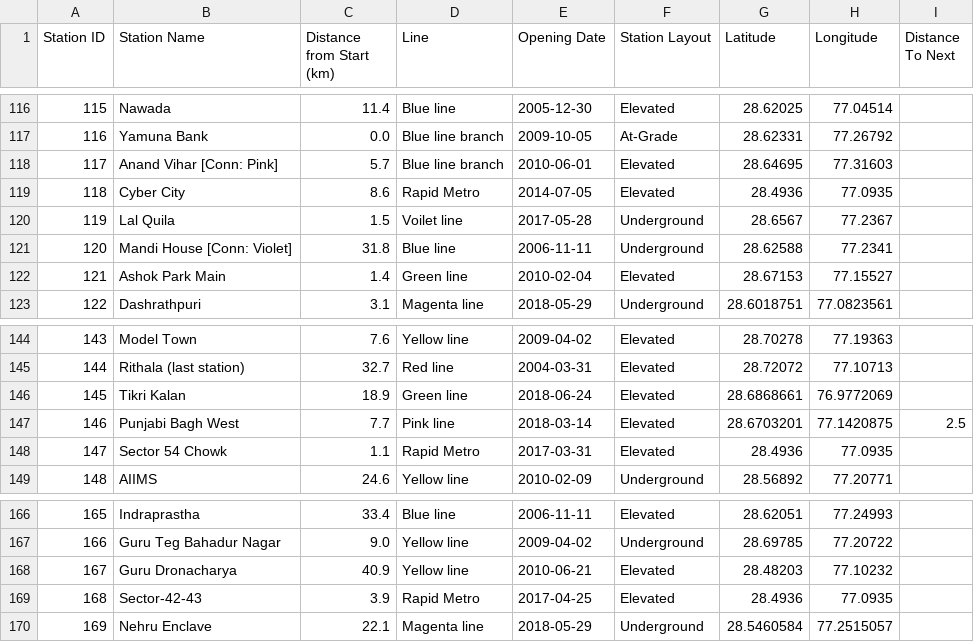
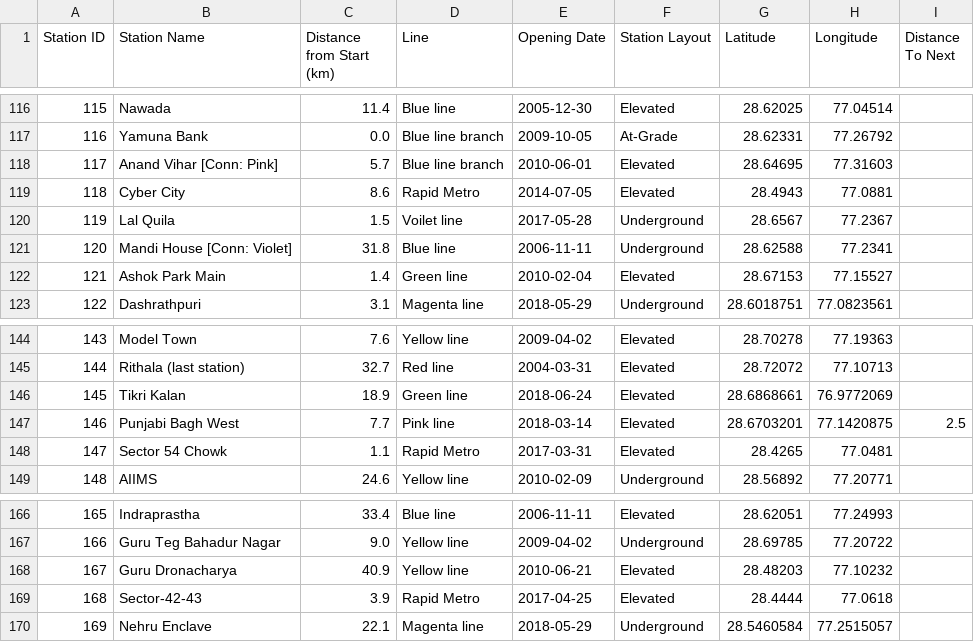
Before and after one commit to Yahska-0818/MetroMidpoint, a CSV file: backend/metro_data.csv, drawn as a sheet; only a part is shown, gaps mark what is left out; the diff covers the shown part only.

```diff
--- a/backend/metro_data.csv
+++ b/backend/metro_data.csv
@@ -118,3 +118,3 @@ Station ID,Station Name,Distance from Start (km),Line,Opening Date,Station Layou
 117,Anand Vihar [Conn: Pink],5.7,Blue line branch,2010-06-01,Elevated,28.64695,77.31603,
-118,Cyber City,8.6,Rapid Metro,2014-07-05,Elevated,28.4936,77.0935,
+118,Cyber City,8.6,Rapid Metro,2014-07-05,Elevated,28.4943,77.0881,
 119,Lal Quila,1.5,Voilet line,2017-05-28,Underground,28.6567,77.2367,
@@ -147,3 +147,3 @@ Station ID,Station Name,Distance from Start (km),Line,Opening Date,Station Layou
 146,Punjabi Bagh West,7.7,Pink line,2018-03-14,Elevated,28.6703201,77.1420875,2.5
-147,Sector 54 Chowk,1.1,Rapid Metro,2017-03-31,Elevated,28.4936,77.0935,
+147,Sector 54 Chowk,1.1,Rapid Metro,2017-03-31,Elevated,28.4265,77.0481,
 148,AIIMS,24.6,Yellow line,2010-02-09,Underground,28.56892,77.20771,
@@ -168,3 +168,3 @@ Station ID,Station Name,Distance from Start (km),Line,Opening Date,Station Layou
 167,Guru Dronacharya,40.9,Yellow line,2010-06-21,Elevated,28.48203,77.10232,
-168,Sector-42-43,3.9,Rapid Metro,2017-04-25,Elevated,28.4936,77.0935,
+168,Sector-42-43,3.9,Rapid Metro,2017-04-25,Elevated,28.4444,77.0618,
 169,Nehru Enclave,22.1,Magenta line,2018-05-29,Underground,28.5460584,77.2515057,
```
Also changed, not shown: 14 edited cells elsewhere in this file, 2 other files.
